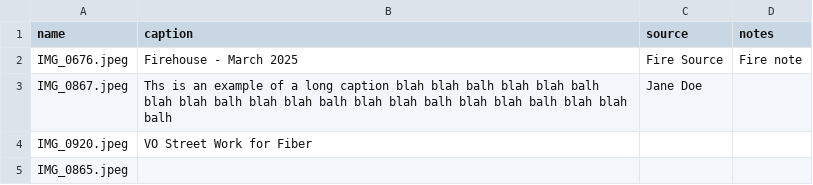
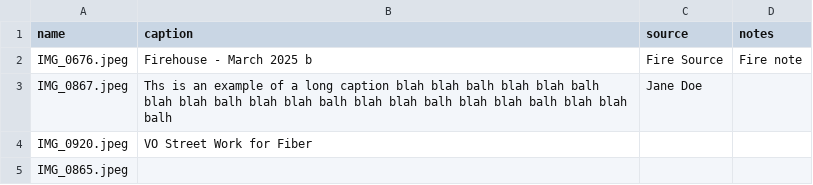
Before and after one commit to rtpub/slideshow1, a CSV file: captions.csv, drawn as a sheet.

Commit message:
Update captions.csv

```diff
--- a/captions.csv
+++ b/captions.csv
@@ -1,3 +1,3 @@
 name,caption,source,notes
-"IMG_0676.jpeg","Firehouse - March 2025","Fire Source","Fire note"
+"IMG_0676.jpeg","Firehouse - March 2025 b","Fire Source","Fire note"
 "IMG_0867.jpeg","Ths is an example of a long caption blah blah balh blah blah balh blah blah balh blah blah balh blah blah balh blah blah balh blah blah balh","Jane Doe"," "
```
